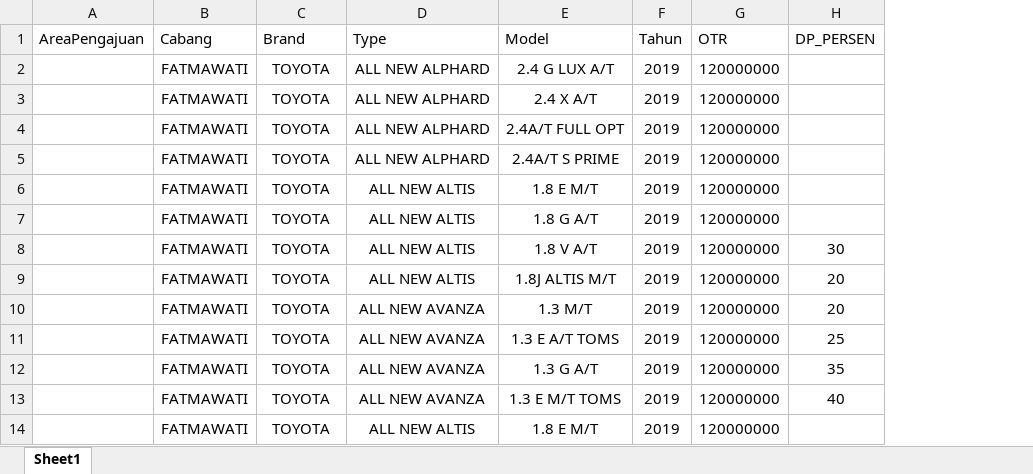
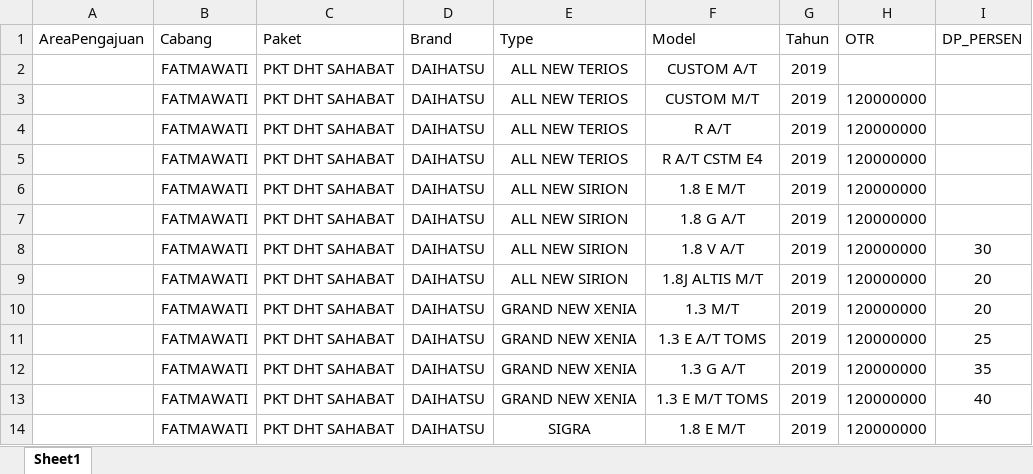
Before and after one commit to qcaccompanies/ACC-ACCPartner, an Excel workbook: Buat Simulasi.xlsx, sheet Sheet1, drawn as a sheet; only a part is shown; values as stored, in another font and other column widths than the file's, no borders; addresses are those after the commit; the diff names each change by its address in the sheet, - before the commit and + after, or states it on an @@ line.

Commit message:
Update Simulasi Kredit

```diff
--- a/Buat Simulasi.xlsx (sheet Sheet1)
+++ b/Buat Simulasi.xlsx (sheet Sheet1)
+column C (Paket), rows 2-14: all PKT DHT SAHABAT
-D2:D14 (Brand): TOYOTA
+D2:D14 (Brand): DAIHATSU
-E2:E5 (Type): ALL NEW ALPHARD
+E2:E5 (Type): ALL NEW TERIOS
-F2 (Model): 2.4 G LUX A/T
+F2 (Model): CUSTOM A/T
-H2 (OTR): 120000000
+H2 (OTR): (empty)
-F3 (Model): 2.4 X A/T
+F3 (Model): CUSTOM M/T
-F4 (Model): 2.4A/T FULL OPT
+F4 (Model): R A/T
-F5 (Model): 2.4A/T S PRIME
+F5 (Model): R A/T CSTM E4
-E6:E9 (Type): ALL NEW ALTIS
+E6:E9 (Type): ALL NEW SIRION
-E10:E13 (Type): ALL NEW AVANZA
+E10:E13 (Type): GRAND NEW XENIA
-E14 (Type): ALL NEW ALTIS
+E14 (Type): SIGRA
```
Also changed, not shown: 53 other files.
